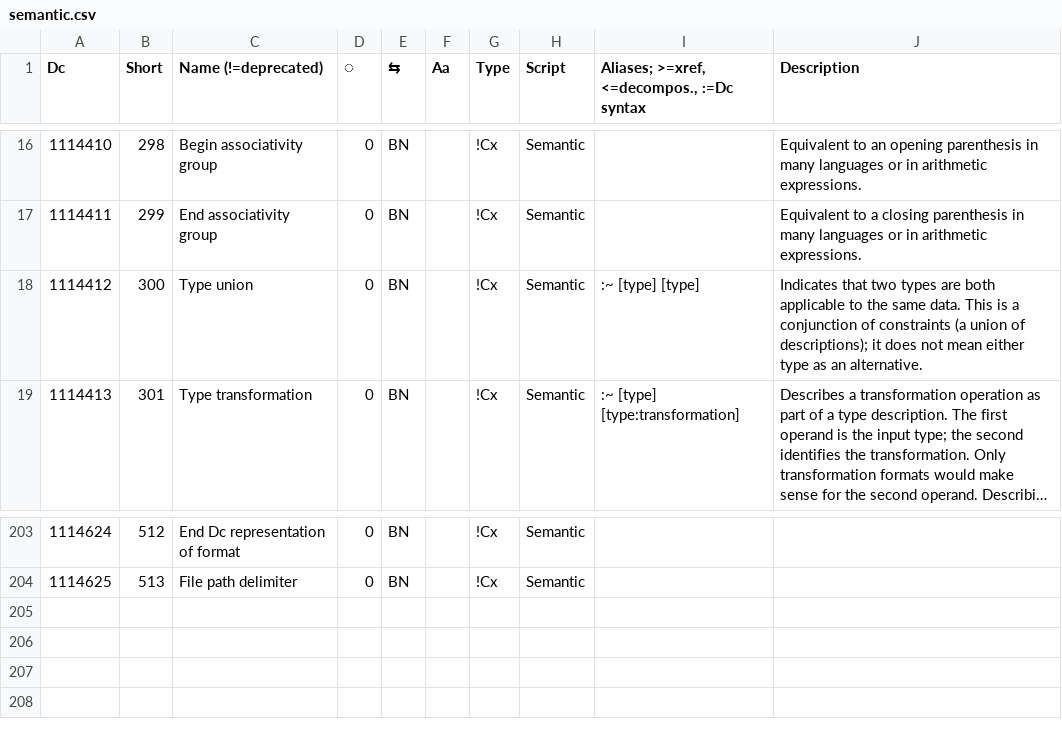
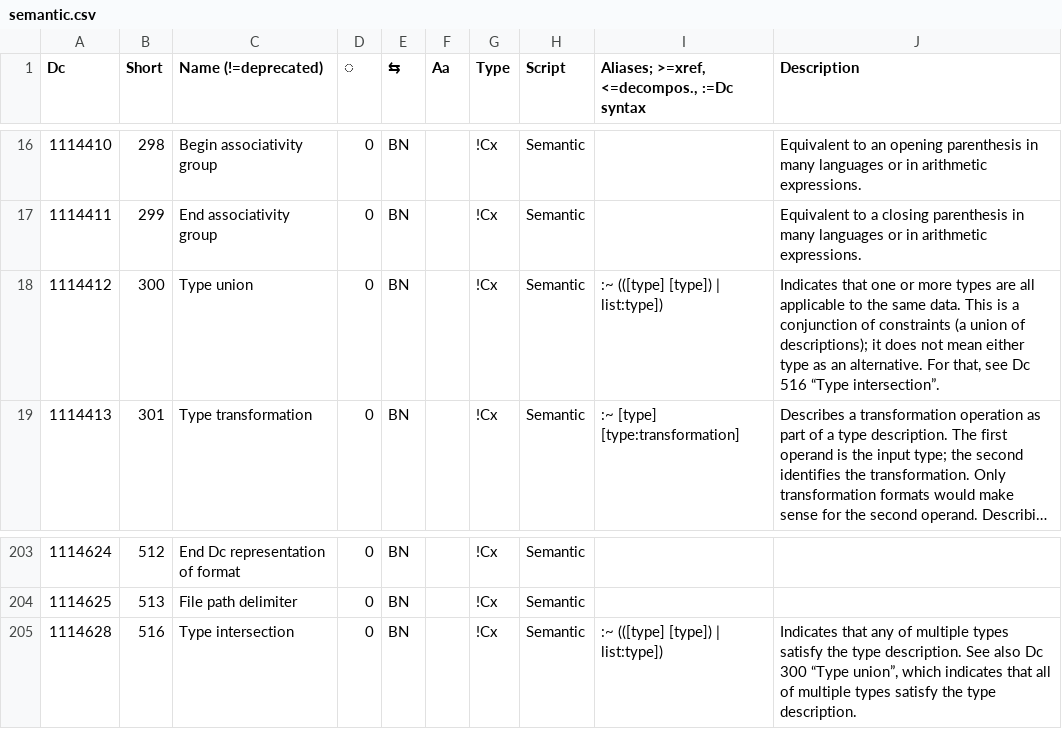
Before and after one commit to collectivetoolbox/collectivetoolbox, a CSV file: src/formats/dcdata/data/categories/semantic.csv, drawn as a sheet; only a part is shown, gaps mark what is left out; long unchanged cells end in …; the diff names each change by its address in the sheet, - before the commit and + after, or states it on an @@ line.

Commit message:
data: Add Type intersection

```diff
--- a/src/formats/dcdata/data/categories/semantic.csv
+++ b/src/formats/dcdata/data/categories/semantic.csv
-I18: :~ [type] [type]
+I18: :~ (([type] [type]) | list:type])
-J18 (Description): Indicates that two types are both applicable to the same data. This is a conjunction of constraints (a union of descriptions); it does not mean either type as an alternative.
+J18 (Description): Indicates that one or more types are all applicable to the same data. This is a conjunction of constraints (a union of descriptions); it does not mean either type as an alternative. For that, see Dc 516 “Type intersection”.
+row 205: 1114628 | 516 | Type intersection | 0 | BN |  | !Cx | Semantic | :~ (([type] [type]) | list:type]) | Indicates that any of multiple types satisfy the type description. See also Dc 300 “Type union”, which indicates that all of multiple types satisfy the type description.
```
